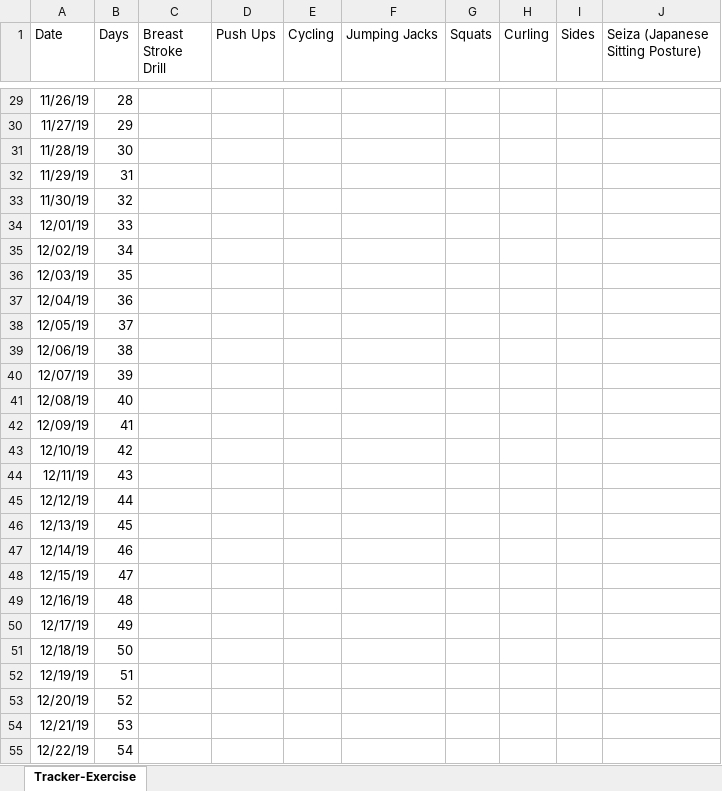
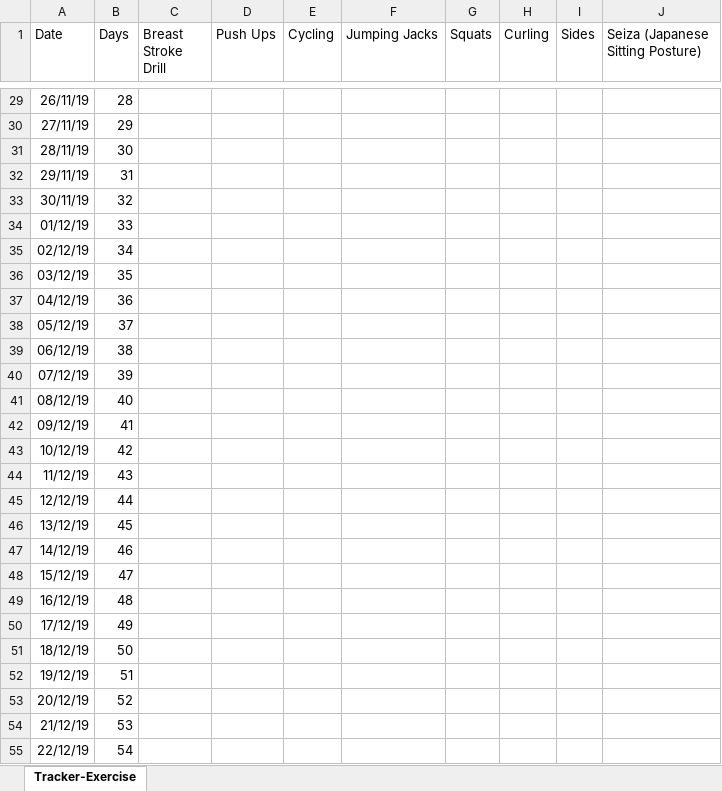
Before and after one commit to nileshlaxmi/tracker, an Excel workbook: Personal/Tracker.xlsx, sheet Tracker-Exercise, drawn as a sheet; only a part is shown, gaps mark what is left out; values as stored, in another font and other column widths than the file's, no borders; the diff covers the shown part only; the diff names each change by its address in the sheet, - before the commit and + after, or states it on an @@ line.

```diff
--- a/Personal/Tracker.xlsx (sheet Tracker-Exercise)
+++ b/Personal/Tracker.xlsx (sheet Tracker-Exercise)
-A29 (Date): 11/26/19
+A29 (Date): 26/11/19
-A30 (Date): 11/27/19
+A30 (Date): 27/11/19
-A31 (Date): 11/28/19
+A31 (Date): 28/11/19
-A32 (Date): 11/29/19
+A32 (Date): 29/11/19
-A33 (Date): 11/30/19
+A33 (Date): 30/11/19
-A34 (Date): 12/01/19
+A34 (Date): 01/12/19
-A35 (Date): 12/02/19
+A35 (Date): 02/12/19
-A36 (Date): 12/03/19
+A36 (Date): 03/12/19
-A37 (Date): 12/04/19
+A37 (Date): 04/12/19
-A38 (Date): 12/05/19
+A38 (Date): 05/12/19
-A39 (Date): 12/06/19
+A39 (Date): 06/12/19
-A40 (Date): 12/07/19
+A40 (Date): 07/12/19
-A41 (Date): 12/08/19
+A41 (Date): 08/12/19
-A42 (Date): 12/09/19
+A42 (Date): 09/12/19
-A43 (Date): 12/10/19
+A43 (Date): 10/12/19
-A44 (Date): 12/11/19
+A44 (Date): 11/12/19
-A46 (Date): 12/13/19
+A46 (Date): 13/12/19
-A47 (Date): 12/14/19
+A47 (Date): 14/12/19
-A48 (Date): 12/15/19
+A48 (Date): 15/12/19
-A49 (Date): 12/16/19
+A49 (Date): 16/12/19
-A50 (Date): 12/17/19
+A50 (Date): 17/12/19
-A51 (Date): 12/18/19
+A51 (Date): 18/12/19
-A52 (Date): 12/19/19
+A52 (Date): 19/12/19
-A53 (Date): 12/20/19
+A53 (Date): 20/12/19
-A54 (Date): 12/21/19
+A54 (Date): 21/12/19
-A55 (Date): 12/22/19
+A55 (Date): 22/12/19
```
Also changed, not shown: 1 added row, 1 removed row and 69 edited cells elsewhere in this sheet.
